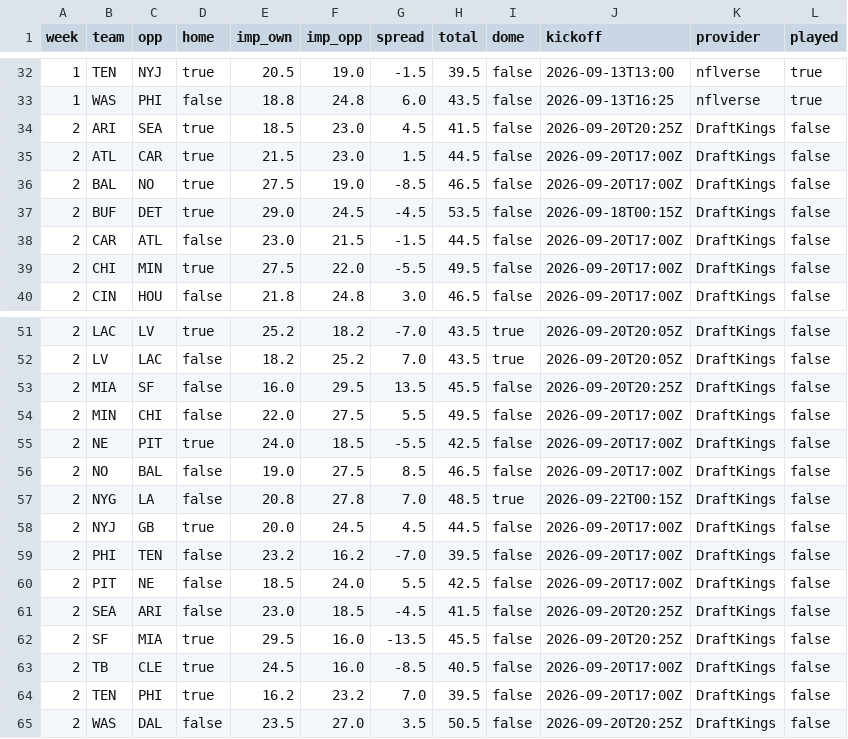
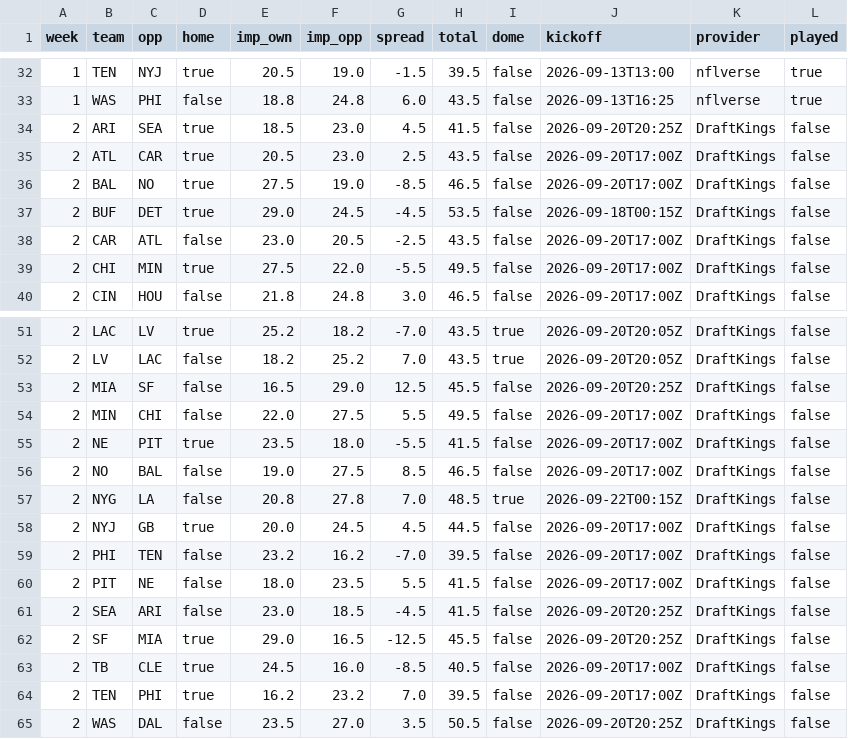
Before and after one commit to Zinkelburger/Fantasy-Football-Tool, a CSV file: data/weekly/lines_2026.csv, drawn as a sheet; only a part is shown, gaps mark what is left out.

```diff
--- a/data/weekly/lines_2026.csv
+++ b/data/weekly/lines_2026.csv
@@ -34,6 +34,6 @@ week,team,opp,home,imp_own,imp_opp,spread,total,dome,kickoff,provider,played
 2,ARI,SEA,true,18.5,23.0,4.5,41.5,false,2026-09-20T20:25Z,DraftKings,false
-2,ATL,CAR,true,21.5,23.0,1.5,44.5,false,2026-09-20T17:00Z,DraftKings,false
+2,ATL,CAR,true,20.5,23.0,2.5,43.5,false,2026-09-20T17:00Z,DraftKings,false
 2,BAL,NO,true,27.5,19.0,-8.5,46.5,false,2026-09-20T17:00Z,DraftKings,false
 2,BUF,DET,true,29.0,24.5,-4.5,53.5,false,2026-09-18T00:15Z,DraftKings,false
-2,CAR,ATL,false,23.0,21.5,-1.5,44.5,false,2026-09-20T17:00Z,DraftKings,false
+2,CAR,ATL,false,23.0,20.5,-2.5,43.5,false,2026-09-20T17:00Z,DraftKings,false
 2,CHI,MIN,true,27.5,22.0,-5.5,49.5,false,2026-09-20T17:00Z,DraftKings,false
@@ -52,5 +52,5 @@ week,team,opp,home,imp_own,imp_opp,spread,total,dome,kickoff,provider,played
 2,LV,LAC,false,18.2,25.2,7.0,43.5,true,2026-09-20T20:05Z,DraftKings,false
-2,MIA,SF,false,16.0,29.5,13.5,45.5,false,2026-09-20T20:25Z,DraftKings,false
+2,MIA,SF,false,16.5,29.0,12.5,45.5,false,2026-09-20T20:25Z,DraftKings,false
 2,MIN,CHI,false,22.0,27.5,5.5,49.5,false,2026-09-20T17:00Z,DraftKings,false
-2,NE,PIT,true,24.0,18.5,-5.5,42.5,false,2026-09-20T17:00Z,DraftKings,false
+2,NE,PIT,true,23.5,18.0,-5.5,41.5,false,2026-09-20T17:00Z,DraftKings,false
 2,NO,BAL,false,19.0,27.5,8.5,46.5,false,2026-09-20T17:00Z,DraftKings,false
@@ -59,5 +59,5 @@ week,team,opp,home,imp_own,imp_opp,spread,total,dome,kickoff,provider,played
 2,PHI,TEN,false,23.2,16.2,-7.0,39.5,false,2026-09-20T17:00Z,DraftKings,false
-2,PIT,NE,false,18.5,24.0,5.5,42.5,false,2026-09-20T17:00Z,DraftKings,false
+2,PIT,NE,false,18.0,23.5,5.5,41.5,false,2026-09-20T17:00Z,DraftKings,false
 2,SEA,ARI,false,23.0,18.5,-4.5,41.5,false,2026-09-20T20:25Z,DraftKings,false
-2,SF,MIA,true,29.5,16.0,-13.5,45.5,false,2026-09-20T20:25Z,DraftKings,false
+2,SF,MIA,true,29.0,16.5,-12.5,45.5,false,2026-09-20T20:25Z,DraftKings,false
 2,TB,CLE,true,24.5,16.0,-8.5,40.5,false,2026-09-20T17:00Z,DraftKings,false
```
Also changed, not shown: data/weekly/opportunity_2026.csv, 2 other files.
